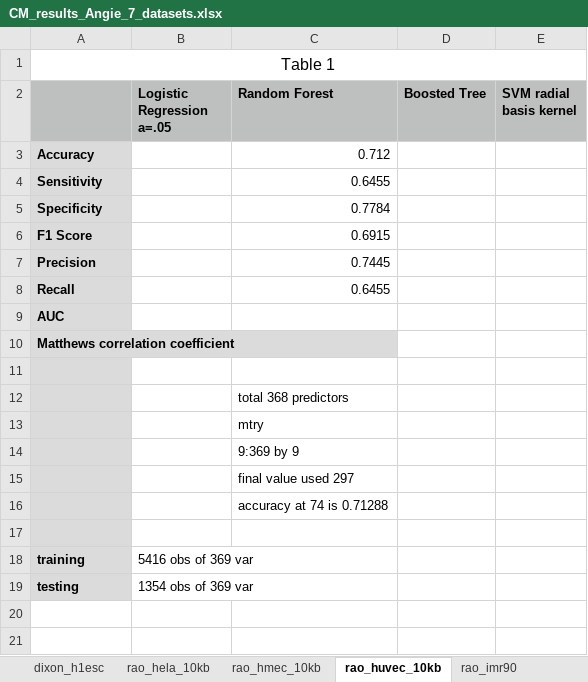
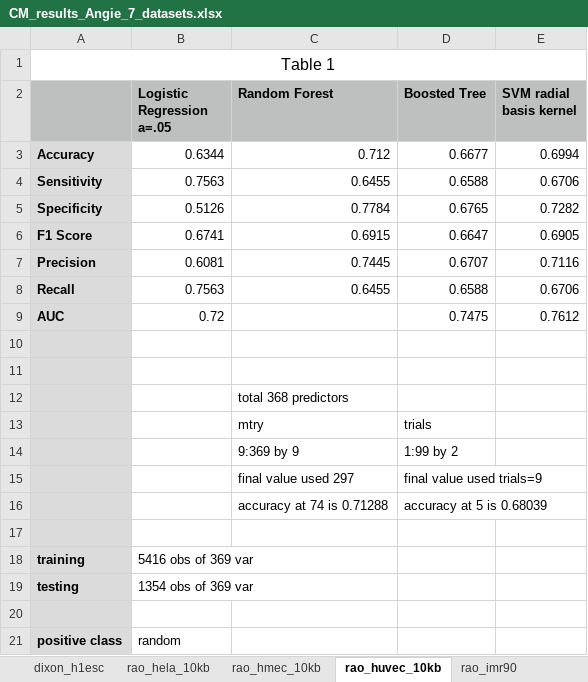
Before and after one commit to Ayzhamal/Spring_2019_Research, an Excel workbook: CM_results_Angie_7_datasets.xlsx, sheet rao_huvec_10kb, drawn as a sheet; values as stored, in another font and other column widths than the file's, no borders; charts and pictures not drawn; removed rows and columns are numbered as before the commit, all else as after; the diff names each change by its address in the sheet, - before the commit and + after, or states it on an @@ line.

```diff
--- a/CM_results_Angie_7_datasets.xlsx (sheet rao_huvec_10kb)
+++ b/CM_results_Angie_7_datasets.xlsx (sheet rao_huvec_10kb)
-B3 (Logistic Regression a=.05): (empty)
+B3 (Logistic Regression a=.05): 0.6344
-D3 (Boosted Tree): (empty)
+D3 (Boosted Tree): 0.6677
-E3 (SVM radial basis kernel): (empty)
+E3 (SVM radial basis kernel): 0.6994
-B4 (Logistic Regression a=.05): (empty)
+B4 (Logistic Regression a=.05): 0.7563
-D4 (Boosted Tree): (empty)
+D4 (Boosted Tree): 0.6588
-E4 (SVM radial basis kernel): (empty)
+E4 (SVM radial basis kernel): 0.6706
-B5 (Logistic Regression a=.05): (empty)
+B5 (Logistic Regression a=.05): 0.5126
-D5 (Boosted Tree): (empty)
+D5 (Boosted Tree): 0.6765
-E5 (SVM radial basis kernel): (empty)
+E5 (SVM radial basis kernel): 0.7282
-B6 (Logistic Regression a=.05): (empty)
+B6 (Logistic Regression a=.05): 0.6741
-D6 (Boosted Tree): (empty)
+D6 (Boosted Tree): 0.6647
-E6 (SVM radial basis kernel): (empty)
+E6 (SVM radial basis kernel): 0.6905
-B7 (Logistic Regression a=.05): (empty)
+B7 (Logistic Regression a=.05): 0.6081
-D7 (Boosted Tree): (empty)
+D7 (Boosted Tree): 0.6707
-E7 (SVM radial basis kernel): (empty)
+E7 (SVM radial basis kernel): 0.7116
-B8 (Logistic Regression a=.05): (empty)
+B8 (Logistic Regression a=.05): 0.7563
-D8 (Boosted Tree): (empty)
+D8 (Boosted Tree): 0.6588
-E8 (SVM radial basis kernel): (empty)
+E8 (SVM radial basis kernel): 0.6706
-row 9: AUC
+row 9: AUC | 0.72 |  | 0.7475 | 0.7612
-A10: Matthews correlation coefficient
+A10: (empty)
-D13 (Boosted Tree): (empty)
+D13 (Boosted Tree): trials
-D14 (Boosted Tree): (empty)
+D14 (Boosted Tree): 1:99 by 2
-D15 (Boosted Tree): (empty)
+D15 (Boosted Tree): final value used trials=9
-D16 (Boosted Tree): (empty)
+D16 (Boosted Tree): accuracy at 5 is 0.68039
+row 20: (empty)
+row 21: positive class | random
```
Also changed, not shown: sheet rao_imr90, sheet rao_nhek_10kb, sheet dixon_h1esc, sheet rao_hela_10kb, sheet rao_hmec_10kb, sheet rao_gm12878_5kb, charts or pictures, 44 other files.
